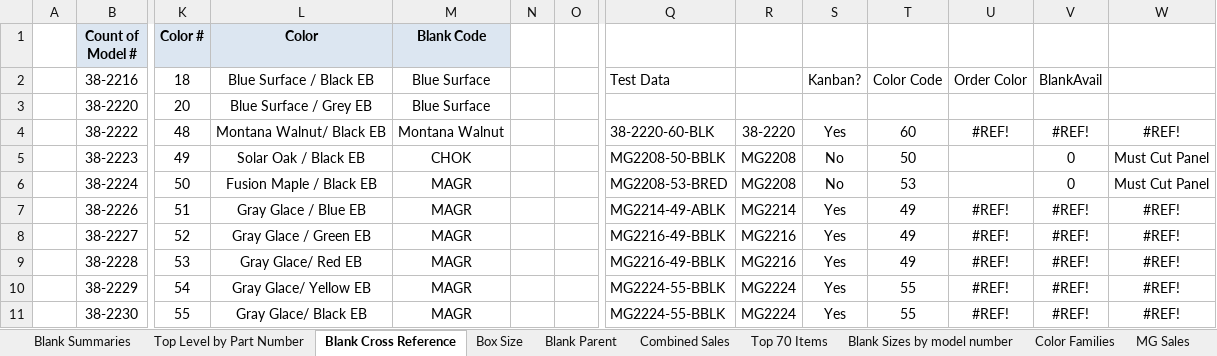
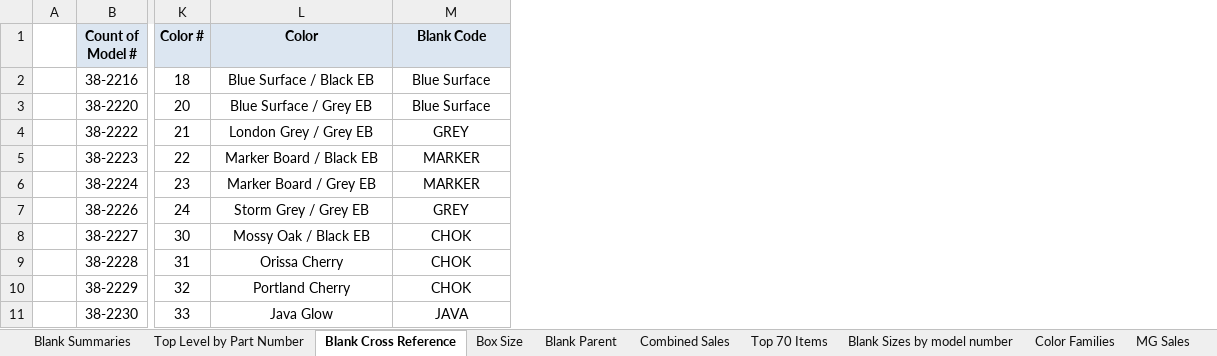
Before and after one commit to sg-p4x347/Quick-Ship-Router, an Excel workbook: Quick Ship Router/bin/Debug/Kanban Blank Color Cross Reference.xlsx, sheet Blank Cross Reference, drawn as a sheet; only a part is shown, gaps mark what is left out; values as stored, in another font and other column widths than the file's, no borders; the diff covers the shown part only; the diff names each change by its address in the sheet, - before the commit and + after, or states it on an @@ line.

Commit message:
Blank size changes and Colors added

```diff
--- a/Quick Ship Router/bin/Debug/Kanban Blank Color Cross Reference.xlsx (sheet Blank Cross Reference)
+++ b/Quick Ship Router/bin/Debug/Kanban Blank Color Cross Reference.xlsx (sheet Blank Cross Reference)
-column N, empty
-column O, empty
-column Q, rows 2-11: Test Data |  | 38-2220-60-BLK | MG2208-50-BBLK | MG2208-53-BRED | MG2214-49-ABLK | MG2216-49-BBLK | MG2216-49-BBLK | MG2224-55-BBLK | MG2224-55-BBLK
-column R, rows 4-11: 38-2220 | MG2208 | MG2208 | MG2214 | MG2216 | MG2216 | MG2224 | MG2224
-column S, rows 2-11: Kanban? |  | Yes | No | No | Yes | Yes | Yes | Yes | Yes
-column T, rows 2-11: Color Code |  | 60 | 50 | 53 | 49 | 49 | 49 | 55 | 55
-column U, rows 2-11: Order Color |  | #REF! |  |  | #REF! | #REF! | #REF! | #REF! | #REF!
-column V, rows 2-11: BlankAvail |  | #REF! | 0 | 0 | #REF! | #REF! | #REF! | #REF! | #REF!
-column W, rows 4-11: #REF! | Must Cut Panel | Must Cut Panel | #REF! | #REF! | #REF! | #REF! | #REF!
-K4 (Color #): 48
+K4 (Color #): 21
-L4 (Color): Montana Walnut/ Black EB
+L4 (Color): London Grey / Grey EB
-M4 (Blank Code): Montana Walnut
+M4 (Blank Code): GREY
-K5 (Color #): 49
+K5 (Color #): 22
-L5 (Color): Solar Oak / Black EB
+L5 (Color): Marker Board / Black EB
-M5 (Blank Code): CHOK
+M5 (Blank Code): MARKER
-K6 (Color #): 50
+K6 (Color #): 23
-L6 (Color): Fusion Maple / Black EB
+L6 (Color): Marker Board / Grey EB
-M6 (Blank Code): MAGR
+M6 (Blank Code): MARKER
-K7 (Color #): 51
+K7 (Color #): 24
-L7 (Color): Gray Glace / Blue EB
+L7 (Color): Storm Grey / Grey EB
-M7 (Blank Code): MAGR
+M7 (Blank Code): GREY
-K8 (Color #): 52
+K8 (Color #): 30
-L8 (Color): Gray Glace / Green EB
+L8 (Color): Mossy Oak / Black EB
-M8:M10 (Blank Code): MAGR
+M8:M10 (Blank Code): CHOK
-K9 (Color #): 53
+K9 (Color #): 31
-L9 (Color): Gray Glace/ Red EB
+L9 (Color): Orissa Cherry
-K10 (Color #): 54
+K10 (Color #): 32
-L10 (Color): Gray Glace/ Yellow EB
+L10 (Color): Portland Cherry
-K11 (Color #): 55
+K11 (Color #): 33
-L11 (Color): Gray Glace/ Black EB
+L11 (Color): Java Glow
-M11 (Blank Code): MAGR
+M11 (Blank Code): JAVA
```
Also changed, not shown: 1 removed column and 116 edited cells elsewhere in this sheet, sheet Blank Parent, Quick Ship Router/bin/Debug/Summary Sheet.xlsx, 23 other files.
